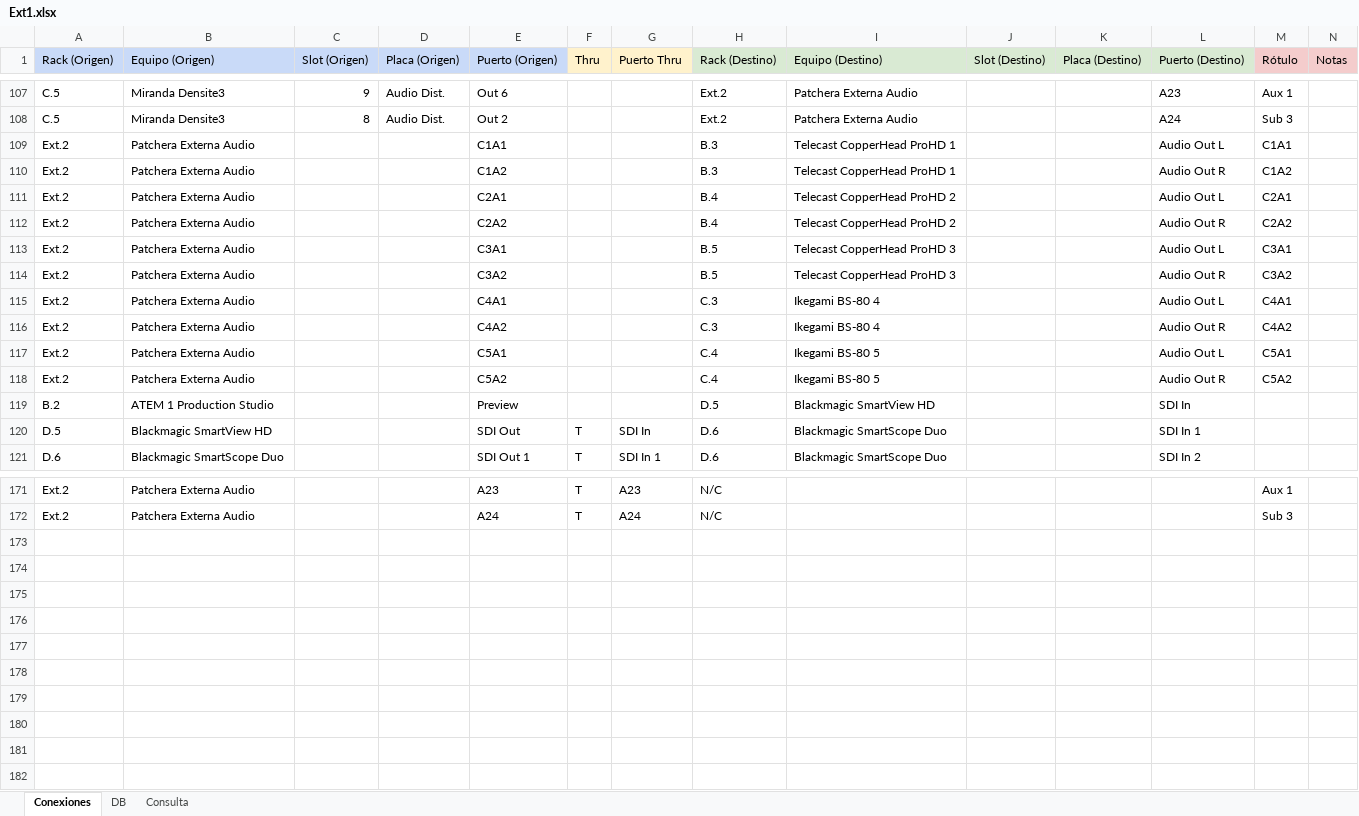
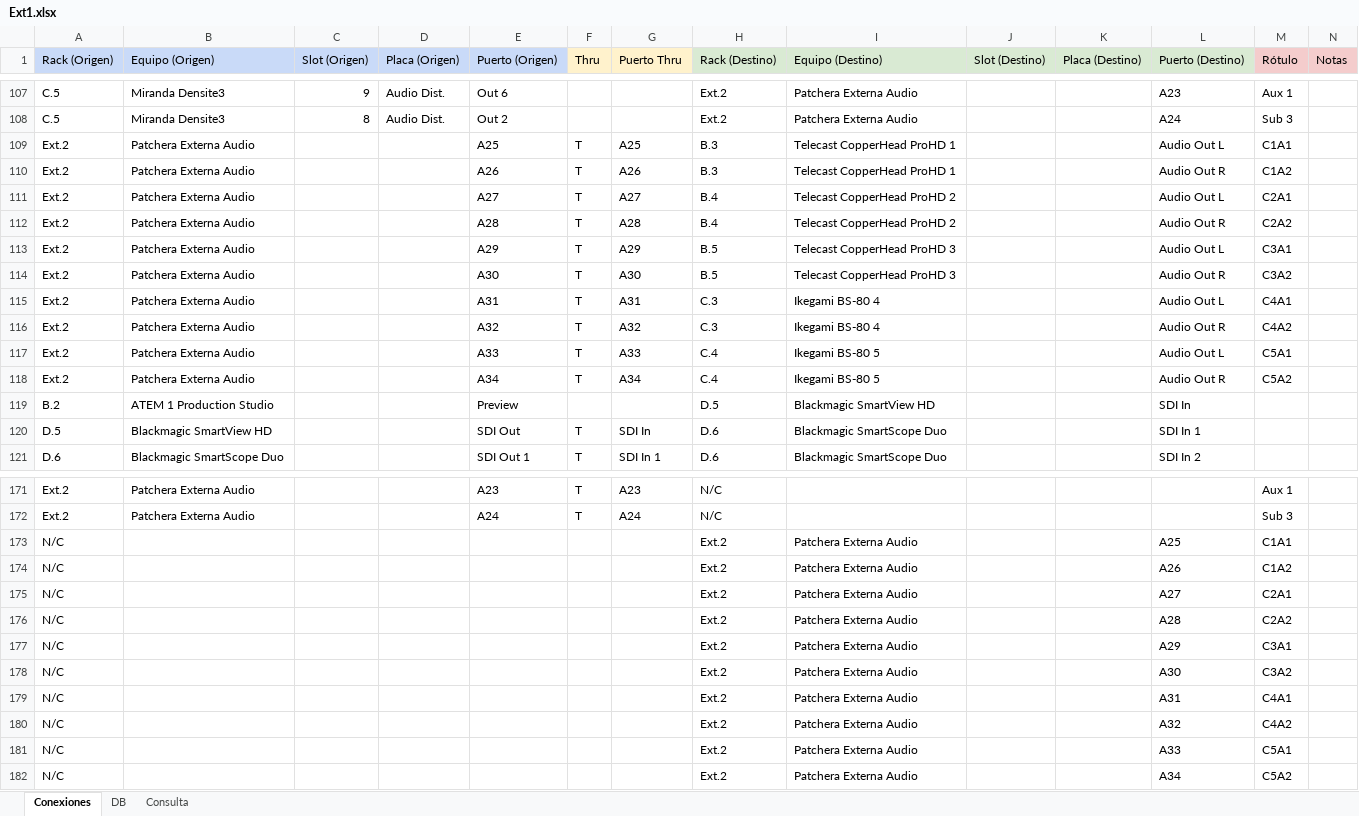
Before and after one commit to mmuccillo55/A7K9X2QF, an Excel workbook: Ext1.xlsx, sheet Conexiones, drawn as a sheet; only a part is shown, gaps mark what is left out; values as stored, in another font and other column widths than the file's, no borders; charts and pictures and conditional formats not drawn; rows hold the shown columns only; the diff names each change by its address in the sheet, - before the commit and + after, or states it on an @@ line.

Commit message:
Add files via upload

```diff
--- a/Ext1.xlsx (sheet Conexiones)
+++ b/Ext1.xlsx (sheet Conexiones)
-E109 (Puerto (Origen)): C1A1
+E109 (Puerto (Origen)): A25
-F109:F118 (Thru): (empty)
+F109:F118 (Thru): T
-G109 (Puerto Thru): (empty)
+G109 (Puerto Thru): A25
-E110 (Puerto (Origen)): C1A2
+E110 (Puerto (Origen)): A26
-G110 (Puerto Thru): (empty)
+G110 (Puerto Thru): A26
-E111 (Puerto (Origen)): C2A1
+E111 (Puerto (Origen)): A27
-G111 (Puerto Thru): (empty)
+G111 (Puerto Thru): A27
-E112 (Puerto (Origen)): C2A2
+E112 (Puerto (Origen)): A28
-G112 (Puerto Thru): (empty)
+G112 (Puerto Thru): A28
-E113 (Puerto (Origen)): C3A1
+E113 (Puerto (Origen)): A29
-G113 (Puerto Thru): (empty)
+G113 (Puerto Thru): A29
-E114 (Puerto (Origen)): C3A2
+E114 (Puerto (Origen)): A30
-G114 (Puerto Thru): (empty)
+G114 (Puerto Thru): A30
-E115 (Puerto (Origen)): C4A1
+E115 (Puerto (Origen)): A31
-G115 (Puerto Thru): (empty)
+G115 (Puerto Thru): A31
-E116 (Puerto (Origen)): C4A2
+E116 (Puerto (Origen)): A32
-G116 (Puerto Thru): (empty)
+G116 (Puerto Thru): A32
-E117 (Puerto (Origen)): C5A1
+E117 (Puerto (Origen)): A33
-G117 (Puerto Thru): (empty)
+G117 (Puerto Thru): A33
-E118 (Puerto (Origen)): C5A2
+E118 (Puerto (Origen)): A34
-G118 (Puerto Thru): (empty)
+G118 (Puerto Thru): A34
+row 173: N/C |  |  |  |  |  |  | Ext.2 | Patchera Externa Audio |  |  | A25 | C1A1
+row 174: N/C |  |  |  |  |  |  | Ext.2 | Patchera Externa Audio |  |  | A26 | C1A2
+row 175: N/C |  |  |  |  |  |  | Ext.2 | Patchera Externa Audio |  |  | A27 | C2A1
+row 176: N/C |  |  |  |  |  |  | Ext.2 | Patchera Externa Audio |  |  | A28 | C2A2
+row 177: N/C |  |  |  |  |  |  | Ext.2 | Patchera Externa Audio |  |  | A29 | C3A1
+row 178: N/C |  |  |  |  |  |  | Ext.2 | Patchera Externa Audio |  |  | A30 | C3A2
+row 179: N/C |  |  |  |  |  |  | Ext.2 | Patchera Externa Audio |  |  | A31 | C4A1
+row 180: N/C |  |  |  |  |  |  | Ext.2 | Patchera Externa Audio |  |  | A32 | C4A2
+row 181: N/C |  |  |  |  |  |  | Ext.2 | Patchera Externa Audio |  |  | A33 | C5A1
+row 182: N/C |  |  |  |  |  |  | Ext.2 | Patchera Externa Audio |  |  | A34 | C5A2
```
